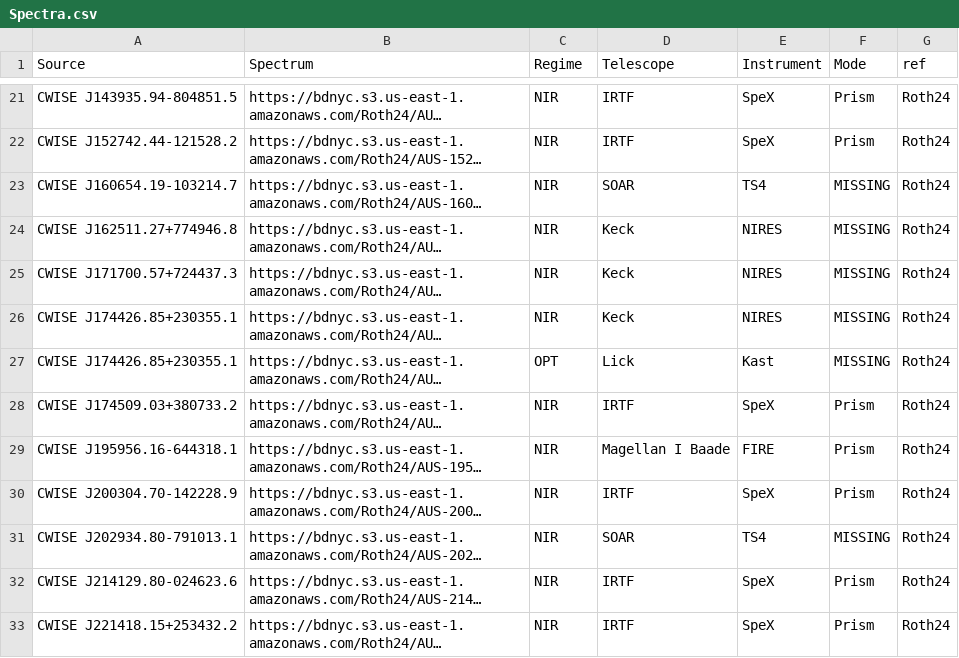
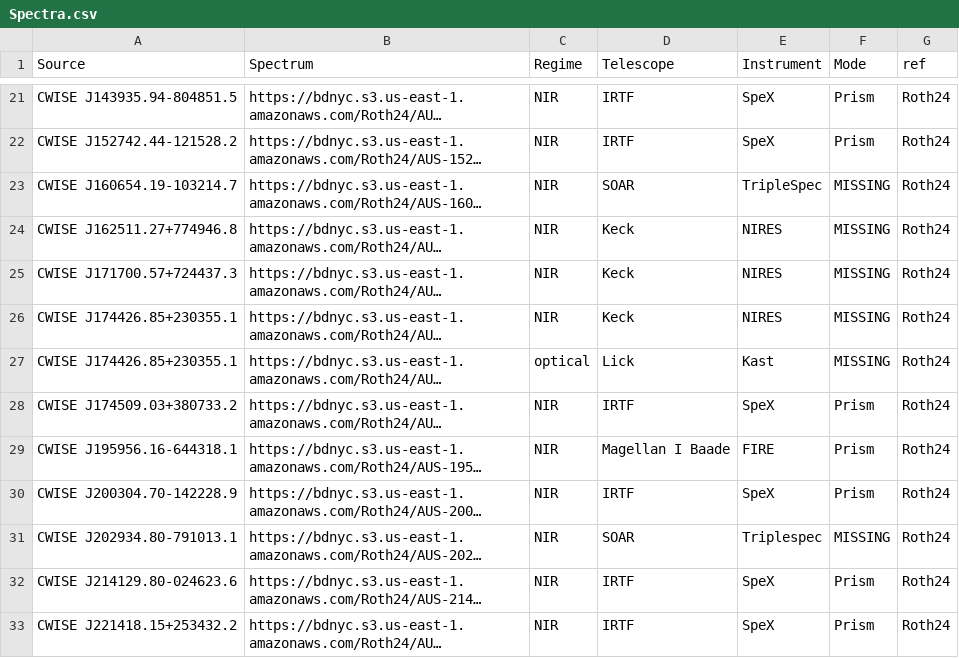
Before and after one commit to SIMPLE-AstroDB/SIMPLE-db, a CSV file: scripts/ingests/Roth24/Spectra.csv, drawn as a sheet; only a part is shown, gaps mark what is left out; long unchanged cells end in …; the diff names each change by its address in the sheet, - before the commit and + after, or states it on an @@ line.

Commit message:
improvements to ingest spectra functions

```diff
--- a/scripts/ingests/Roth24/Spectra.csv
+++ b/scripts/ingests/Roth24/Spectra.csv
-E23 (Instrument): TS4
+E23 (Instrument): TripleSpec
-C27 (Regime): OPT
+C27 (Regime): optical
-E31 (Instrument): TS4
+E31 (Instrument): Triplespec
```
Also changed, not shown: 2 other files.
